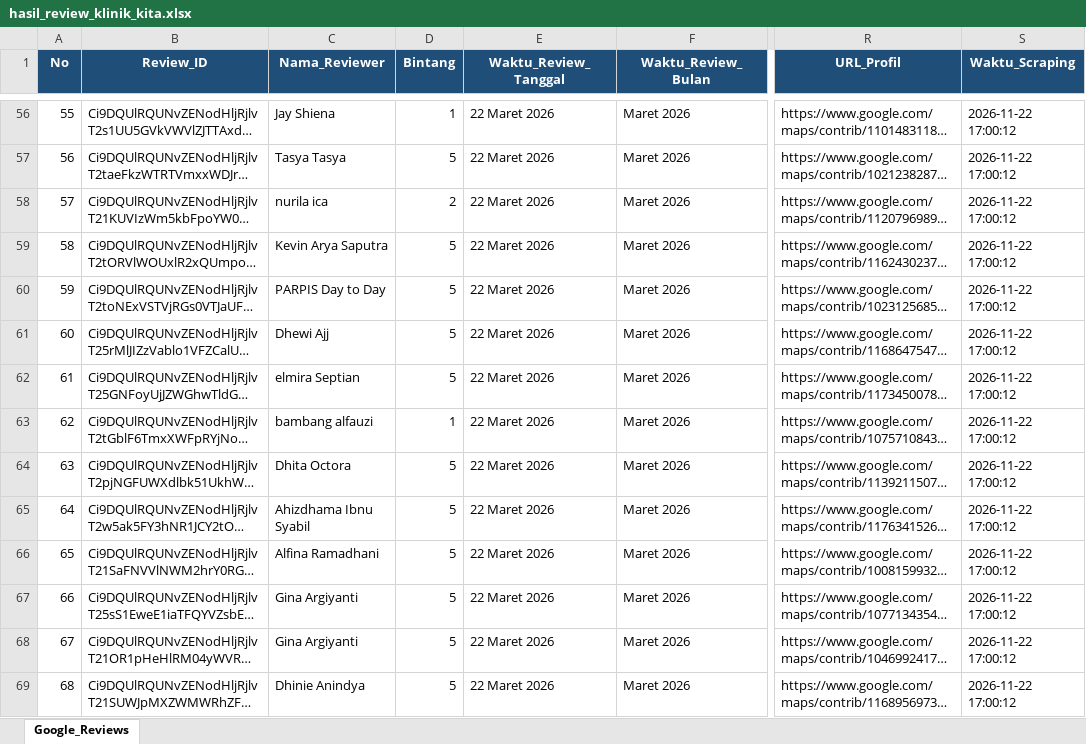
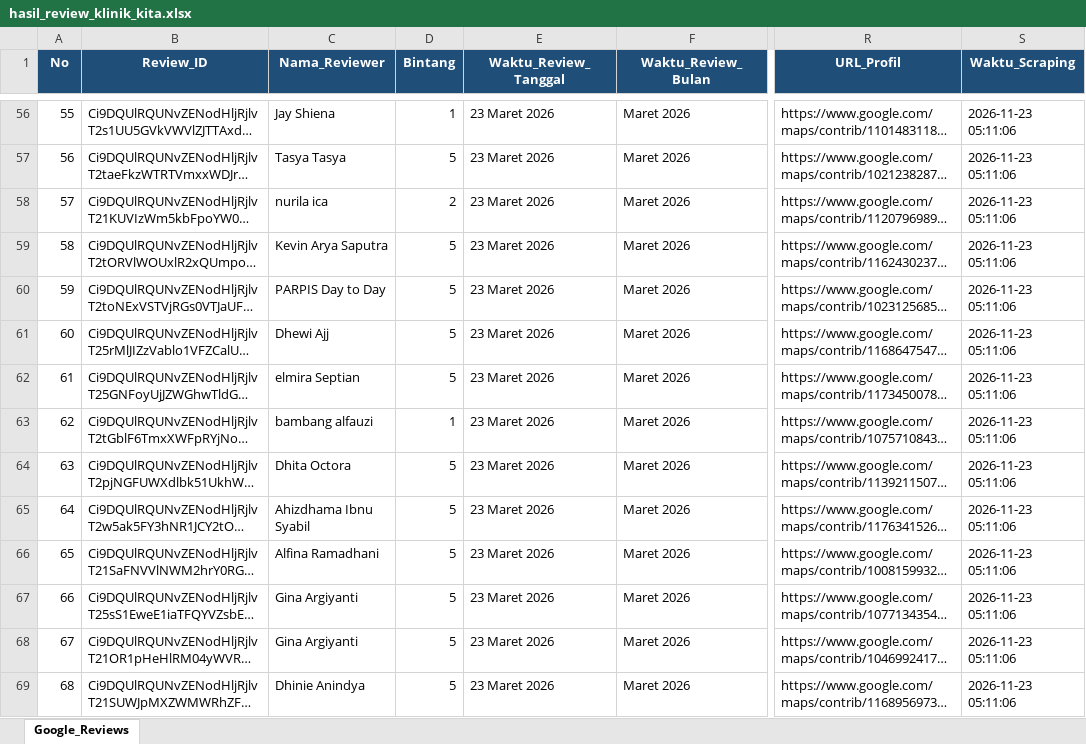
Before and after one commit to bagaskara0506/Klinik_GReview_Analysis, an Excel workbook: raw_data/hasil_review_klinik_kita.xlsx, sheet Google_Reviews, drawn as a sheet; only a part is shown, gaps mark what is left out; long unchanged cells end in …; values as stored, in another font and other column widths than the file's, no borders; the diff covers the shown part only; the diff names each change by its address in the sheet, - before the commit and + after, or states it on an @@ line.

```diff
--- a/raw_data/hasil_review_klinik_kita.xlsx (sheet Google_Reviews)
+++ b/raw_data/hasil_review_klinik_kita.xlsx (sheet Google_Reviews)
-E56:E69 (Waktu_Review_Tanggal): 22 Maret 2026
+E56:E69 (Waktu_Review_Tanggal): 23 Maret 2026
-S56:S69 (Waktu_Scraping): 2026-11-22 17:00:12
+S56:S69 (Waktu_Scraping): 2026-11-23 05:11:06
```
Also changed, not shown: 743 edited cells elsewhere in this sheet.
